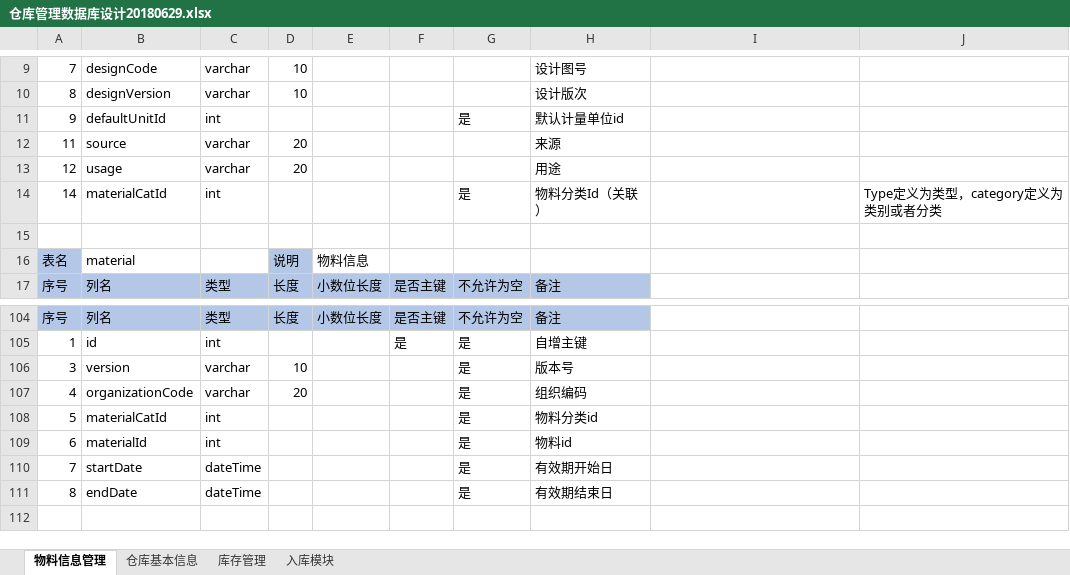
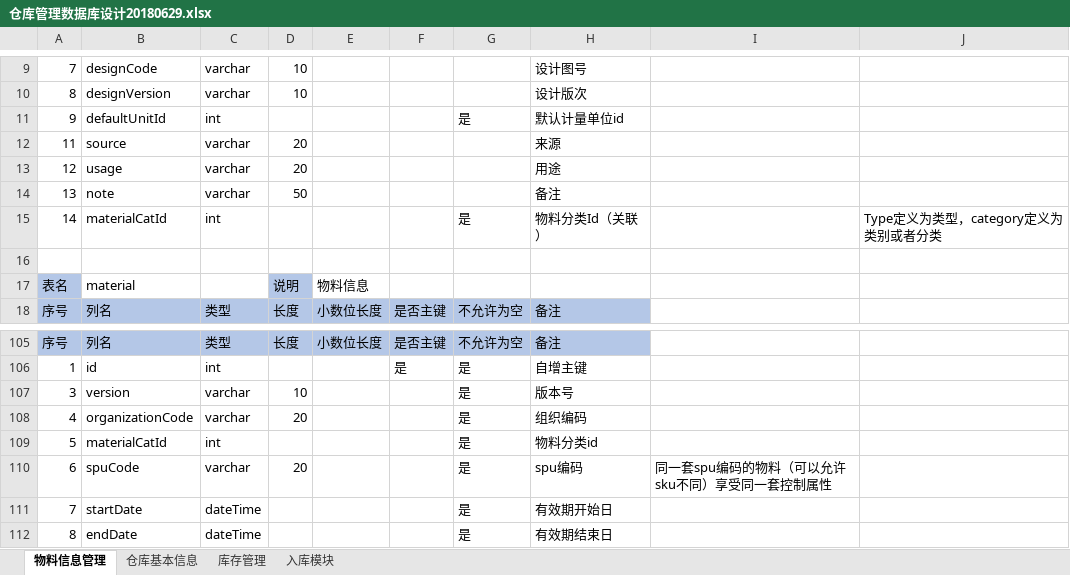
Before and after one commit to zhuriDevelopment/zhuriMaterialDocs, an Excel workbook: 仓库管理数据库设计20180629.xlsx, sheet 物料信息管理, drawn as a sheet; only a part is shown, gaps mark what is left out; values as stored, in another font and other column widths than the file's, no borders; removed rows and columns are numbered as before the commit, all else as after; the diff names each change by its address in the sheet, - before the commit and + after, or states it on an @@ line.

```diff
--- a/仓库管理数据库设计20180629.xlsx (sheet 物料信息管理)
+++ b/仓库管理数据库设计20180629.xlsx (sheet 物料信息管理)
+row 14: 13 | note | varchar | 50 |  |  |  | 备注
-row 109: 6 | materialId | int |  |  |  | 是 | 物料id
+row 110: 6 | spuCode | varchar | 20 |  |  | 是 | spu编码 | 同一套spu编码的物料（可以允许sku不同）享受同一套控制属性
```
Also changed, not shown: 1 other file.
